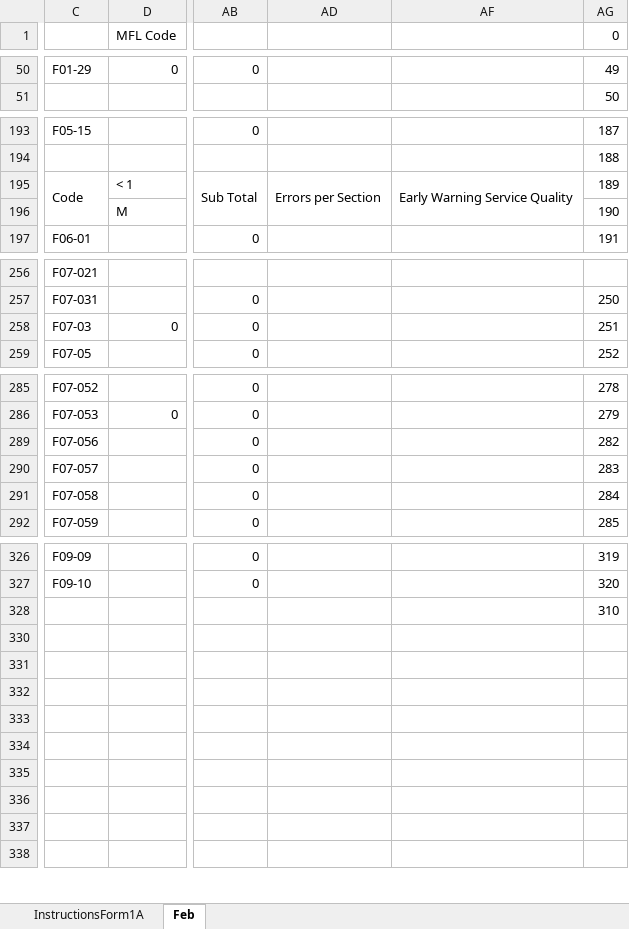
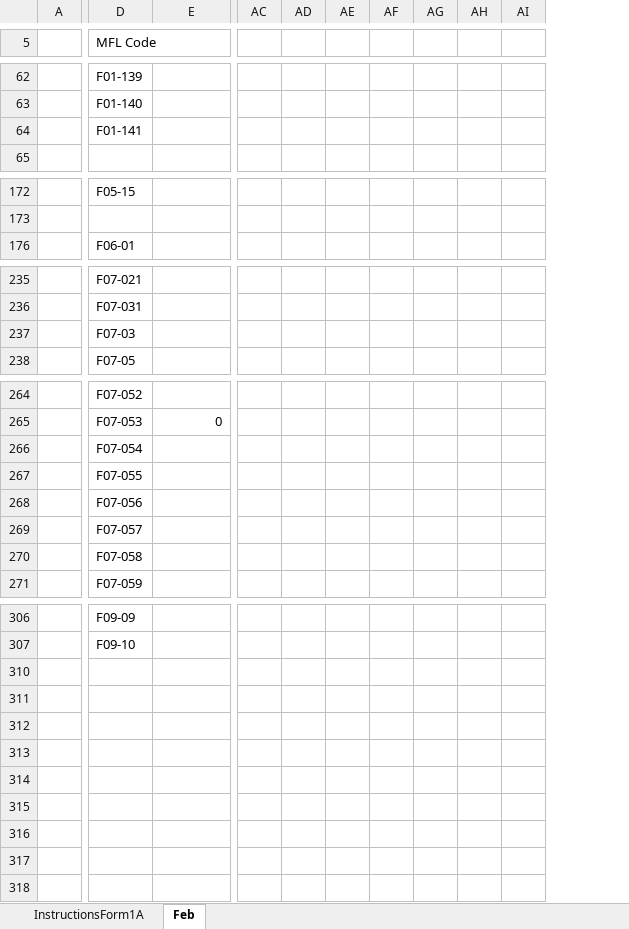
Before and after one commit to nyabuto/InternalSystem, an Excel workbook: web/Printable_F1v4.xlsx, sheet Feb, drawn as a sheet; only a part is shown, gaps mark what is left out; values as stored, in another font and other column widths than the file's, no cell formats; charts and pictures and conditional formats not drawn; removed rows and columns are numbered as before the commit, all else as after; rows hold the shown columns only; the diff covers the shown part only; the diff names each change by its address in the sheet, - before the commit and + after, or states it on an @@ line.

```diff
--- a/web/Printable_F1v4.xlsx (sheet Feb)
+++ b/web/Printable_F1v4.xlsx (sheet Feb)
+column A, empty
-column AB, row 50: 0; row 193: 0; row 197: 0; rows 257-259: all 0; rows 285-292: all 0; rows 326-327: 0 | 0
-column AD, empty
-column AF, empty
-column AG (0), rows 50-51: 49 | 50; rows 193-194: 187 | 188; row 197: 191; rows 257-259: 250 | 251 | 252; rows 285-292: 278 | 279 | 282 | 283 | 284 | 285; rows 326-327: 319 | 320
@@ column AC unhidden, empty @@
+column AD, empty
@@ column AE unhidden, empty @@
+column AF, empty
+column AG, empty
+column AH, empty
+column AI, empty
-D5: (empty)
+D5: MFL Code
+D5:F5 merged
-E5: MFL Code
+E5: (empty)
-D1:E1 merged
-D62 (MFL Code): F01-29
+D62 (MFL Code): F01-139
-E62: 0
+E62: (empty)
+row 63:  | F01-140
+row 64:  | F01-141
-row 195: Code | < 1 | Sub Total | Errors per Section | Early Warning Service Quality | 189
-row 196:  | M |  |  |  | 190
-E237: 0
+E237: (empty)
+row 266:  | F07-054
+row 267:  | F07-055
-row 328:  |  |  |  |  | 310
-row 314: (empty)
+row 314: (empty)
```
Also changed, not shown: 36 added rows, 12 removed rows, 53 edited cells and merged cells elsewhere in this sheet, cell formats, formulas that keep their value, hidden cells, charts or pictures, web/txml.xlsx, 51 other files.
